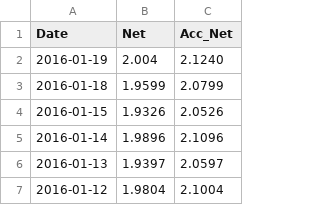
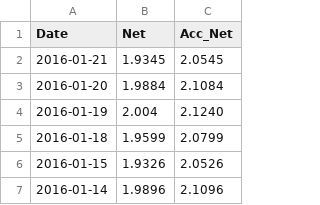
Before and after one commit to jackandor/LearningDA, a CSV file: R/fund_540003.csv, drawn as a sheet; only a part is shown; the shorter side is filled out with more unchanged rows; the diff names each change by its address in the sheet, - before the commit and + after, or states it on an @@ line.

Commit message:
Update data to 2016-01-21

```diff
--- a/R/fund_540003.csv
+++ b/R/fund_540003.csv
+row 2: 2016-01-21 | 1.9345 | 2.0545
+row 3: 2016-01-20 | 1.9884 | 2.1084
```
Also changed, not shown: R/fund_210004.csv, R/h30537.csv, 7 other files.
